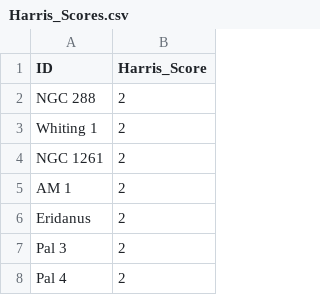
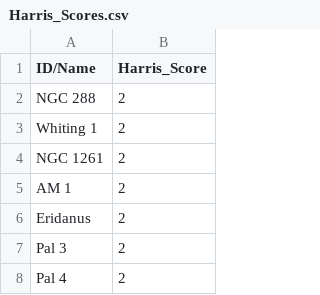
Before and after one commit to BloodyWombats/Phys3116_BeginnerCrew_BenChristian, a CSV file: your-project/outputs/Harris_Scores.csv, drawn as a sheet; only a part is shown.

```diff
--- a/your-project/outputs/Harris_Scores.csv
+++ b/your-project/outputs/Harris_Scores.csv
@@ -1,2 +1,2 @@
-ID,Harris_Score
+ID/Name,Harris_Score
 NGC 288,2
```
Also changed, not shown: your-project/outputs/Krause_Scores.csv, 5 other files.
